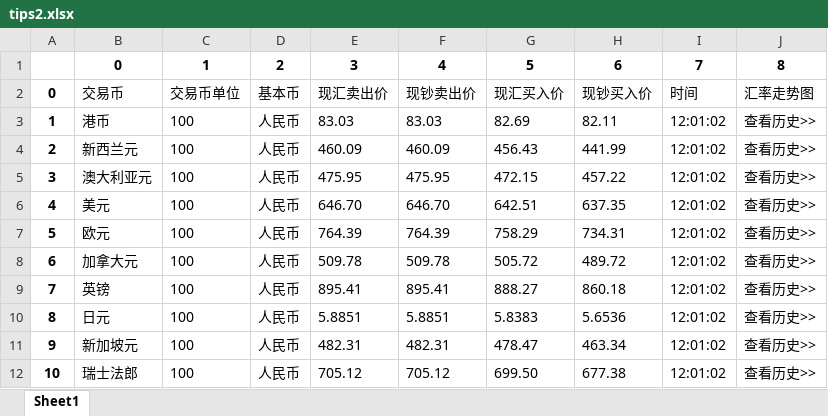
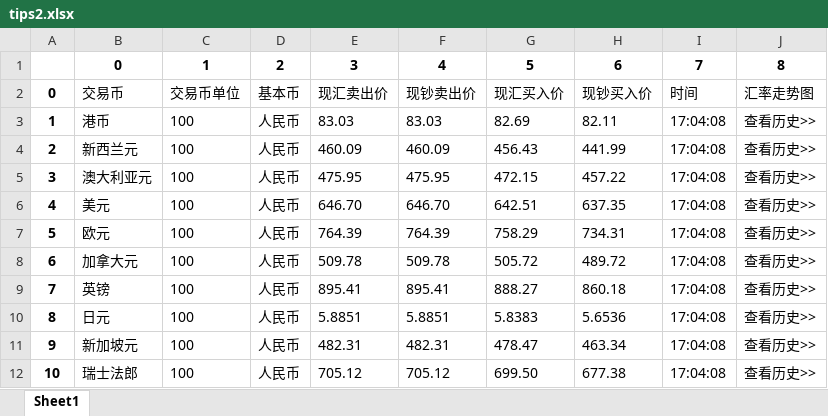
Before and after one commit to AndersonHJB/AIYC_DATA, an Excel workbook: 01-Python 万能代码模版：10 大必学实用技巧/1.2 抓取表格，做数据分析/tips2.xlsx, sheet Sheet1, drawn as a sheet; values as stored, in another font and other column widths than the file's, no borders; the diff names each change by its address in the sheet, - before the commit and + after, or states it on an @@ line.

Commit message:
update

```diff
--- a/01-Python 万能代码模版：10 大必学实用技巧/1.2 抓取表格，做数据分析/tips2.xlsx (sheet Sheet1)
+++ b/01-Python 万能代码模版：10 大必学实用技巧/1.2 抓取表格，做数据分析/tips2.xlsx (sheet Sheet1)
-I3:I12: 12:01:02
+I3:I12: 17:04:08
```
